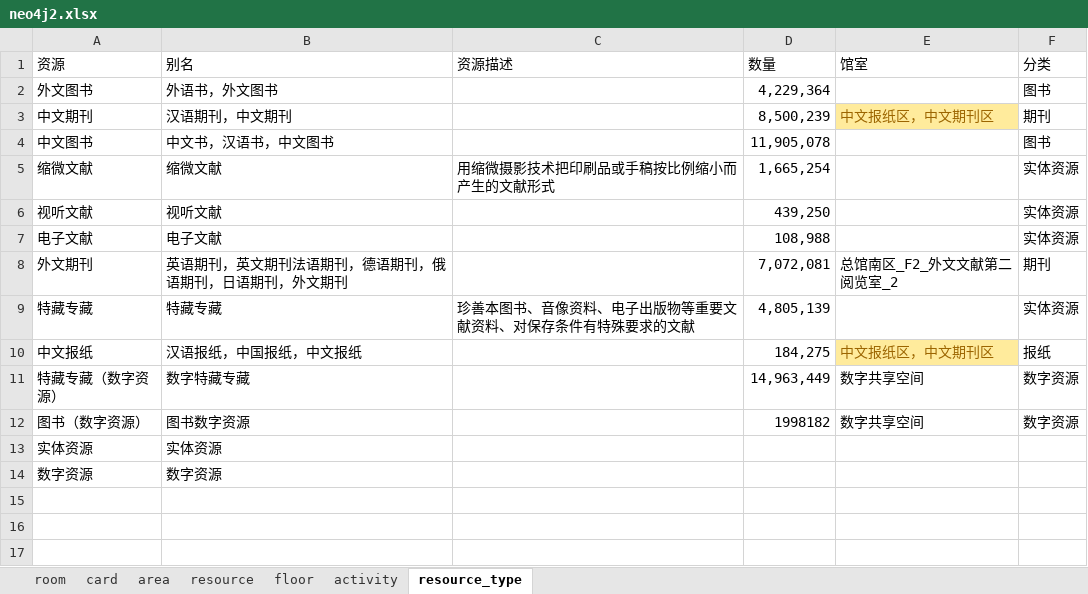
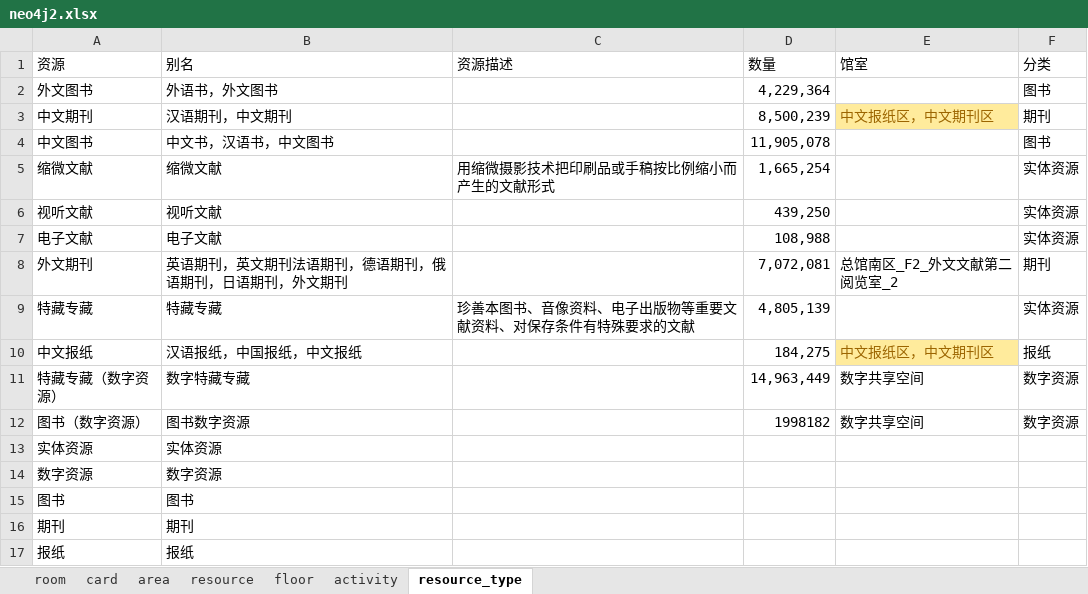
Before and after one commit to llllxf/libot, an Excel workbook: backend/resource/neo4j2.xlsx, sheet resource_type, drawn as a sheet; values as stored, in another font and other column widths than the file's, no borders; the diff names each change by its address in the sheet, - before the commit and + after, or states it on an @@ line.

```diff
--- a/backend/resource/neo4j2.xlsx (sheet resource_type)
+++ b/backend/resource/neo4j2.xlsx (sheet resource_type)
+row 15: 图书 | 图书
+row 16: 期刊 | 期刊
+row 17: 报纸 | 报纸
```
Also changed, not shown: sheet room, sheet card, sheet resource, 17 other files.
